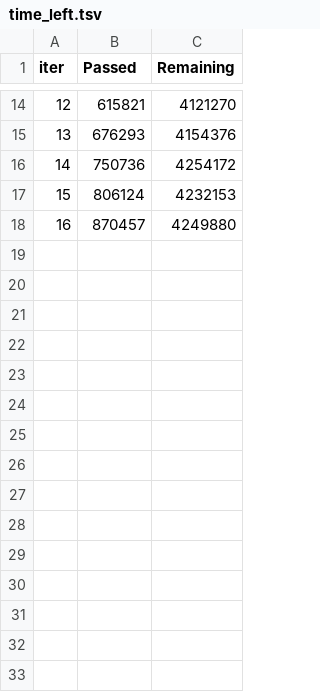
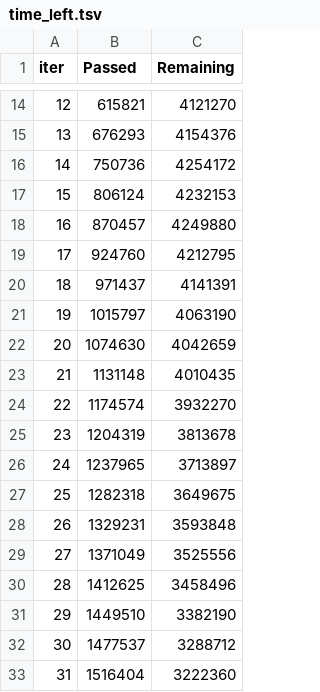
Before and after one commit to anitatea/pokemon_go, a TSV file: catboost_info/time_left.tsv, drawn as a sheet; only a part is shown, gaps mark what is left out.

```diff
--- a/catboost_info/time_left.tsv
+++ b/catboost_info/time_left.tsv
@@ -18 +18,16 @@ iter	Passed	Remaining
 16	870457	4249880
+17	924760	4212795
+18	971437	4141391
+19	1015797	4063190
+20	1074630	4042659
+21	1131148	4010435
+22	1174574	3932270
+23	1204319	3813678
+24	1237965	3713897
+25	1282318	3649675
+26	1329231	3593848
+27	1371049	3525556
+28	1412625	3458496
+29	1449510	3382190
+30	1477537	3288712
+31	1516404	3222360
```
Also changed, not shown: catboost_info/learn_error.tsv, 4 other files.
